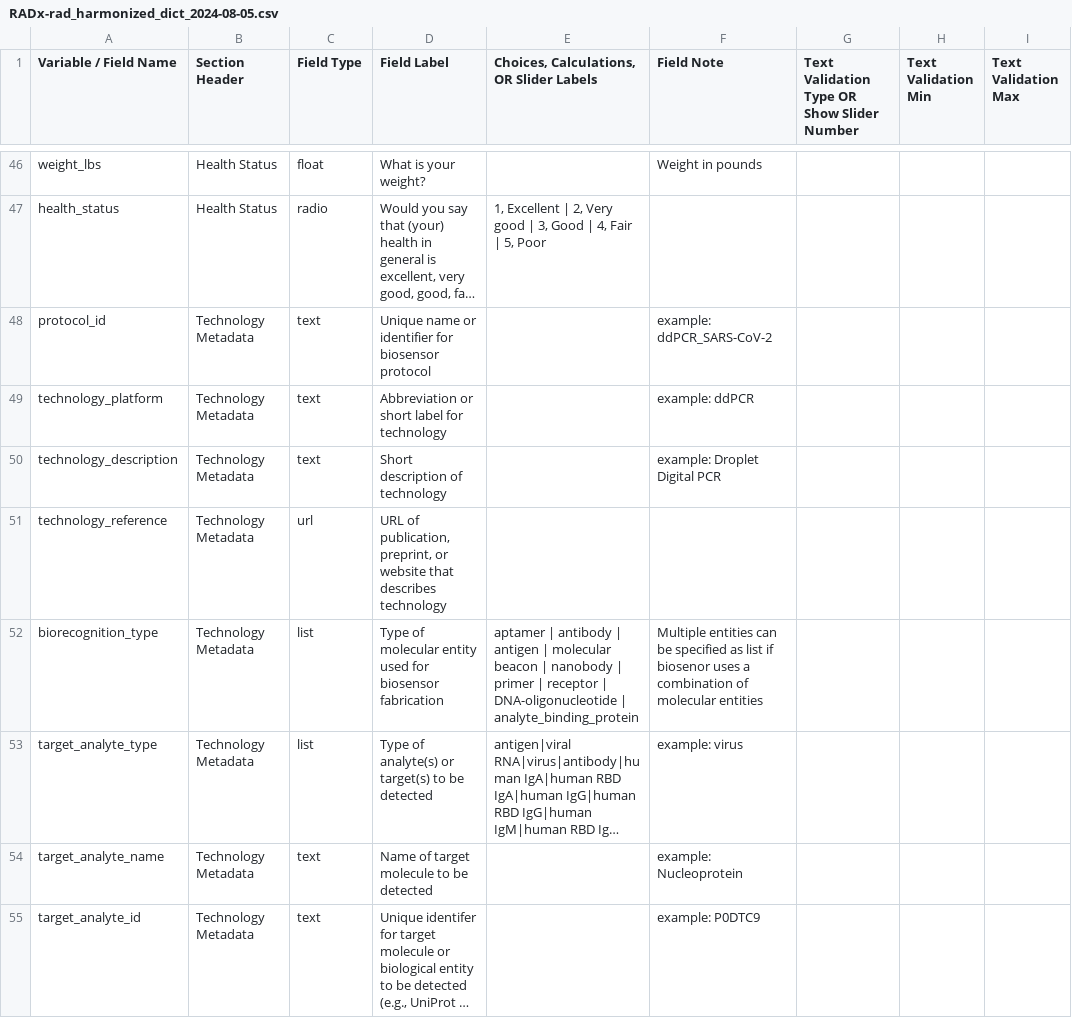
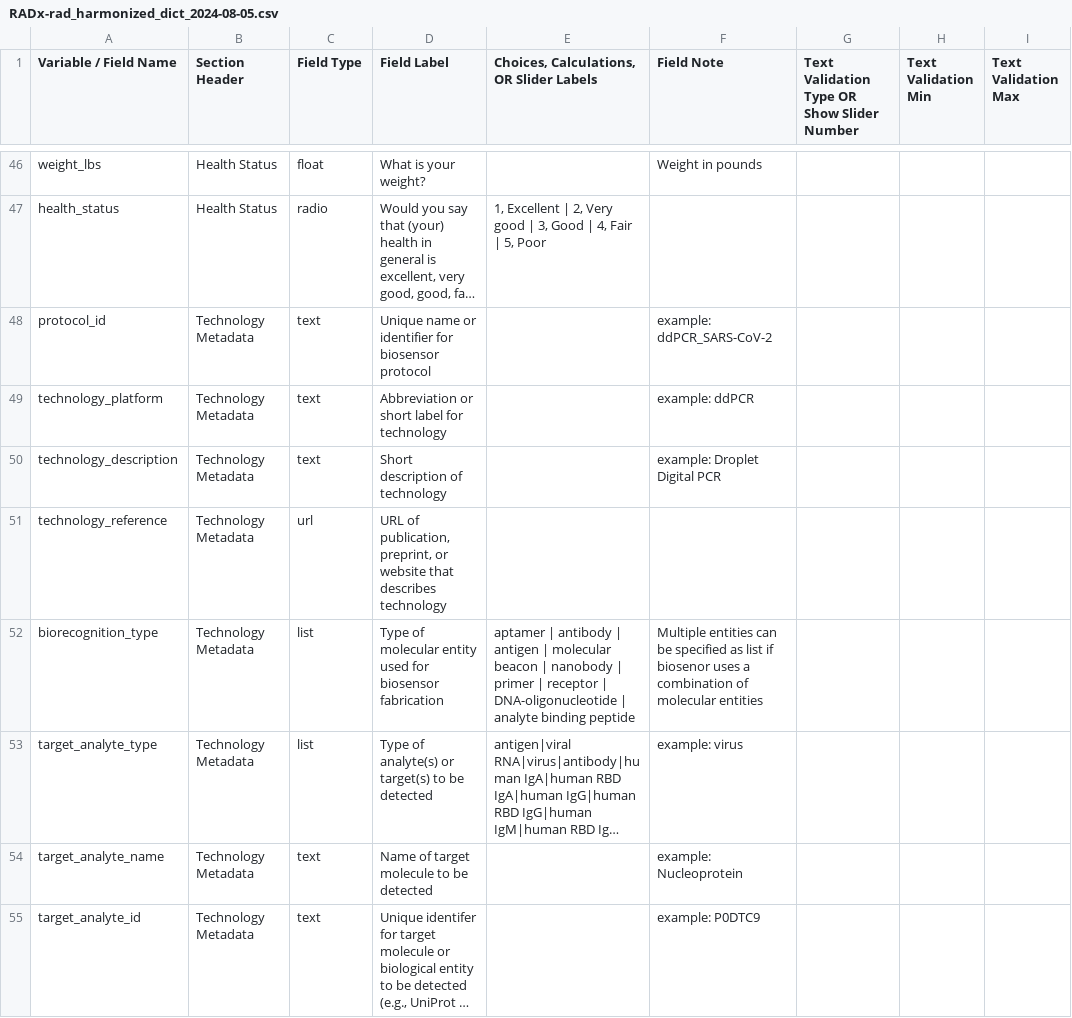
Before and after one commit to radxrad/common-data-elements, a CSV file: cdes/RADx-rad_harmonized_dict_2024-08-05.csv, drawn as a sheet; only a part is shown, gaps mark what is left out; long unchanged cells end in …; the diff covers the shown part only; the diff names each change by its address in the sheet, - before the commit and + after, or states it on an @@ line.

Commit message:
updated enums for biorecognition_type and signal_detection

```diff
--- a/cdes/RADx-rad_harmonized_dict_2024-08-05.csv
+++ b/cdes/RADx-rad_harmonized_dict_2024-08-05.csv
-E52: …DNA-oligonucleotide | analyte_binding_protein
+E52: …DNA-oligonucleotide | analyte binding peptide
```
Also changed, not shown: 1 edited cell elsewhere in this file.
